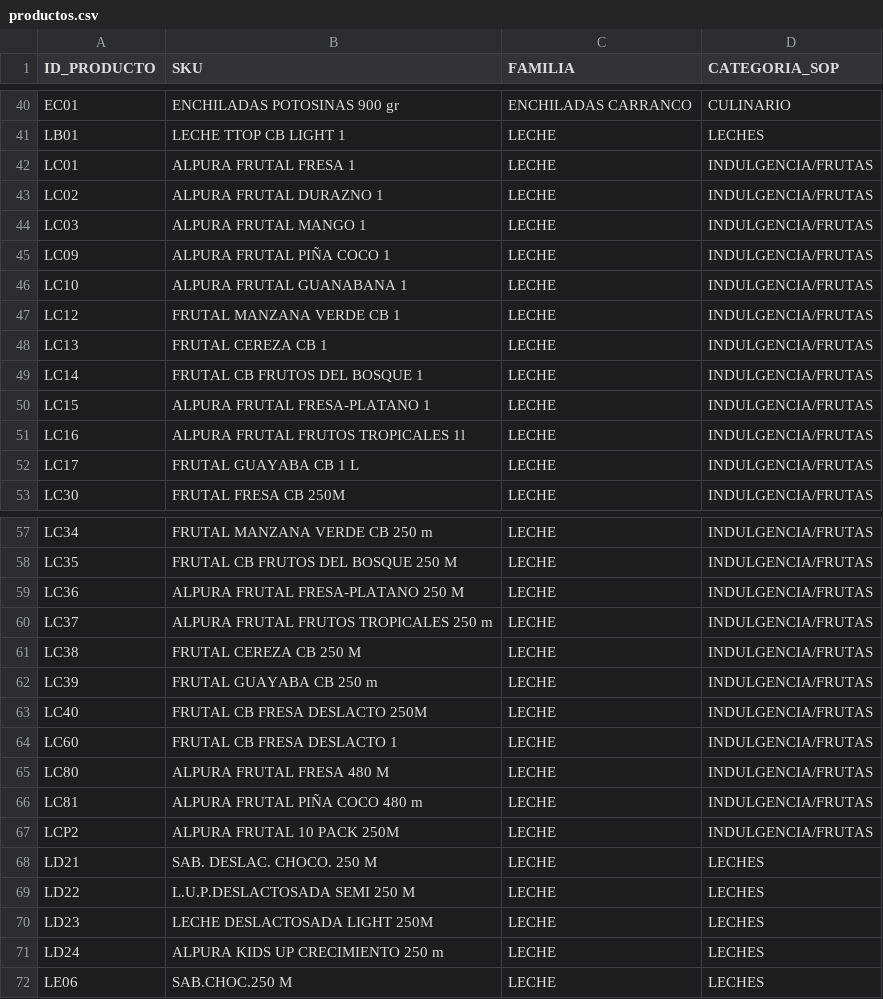
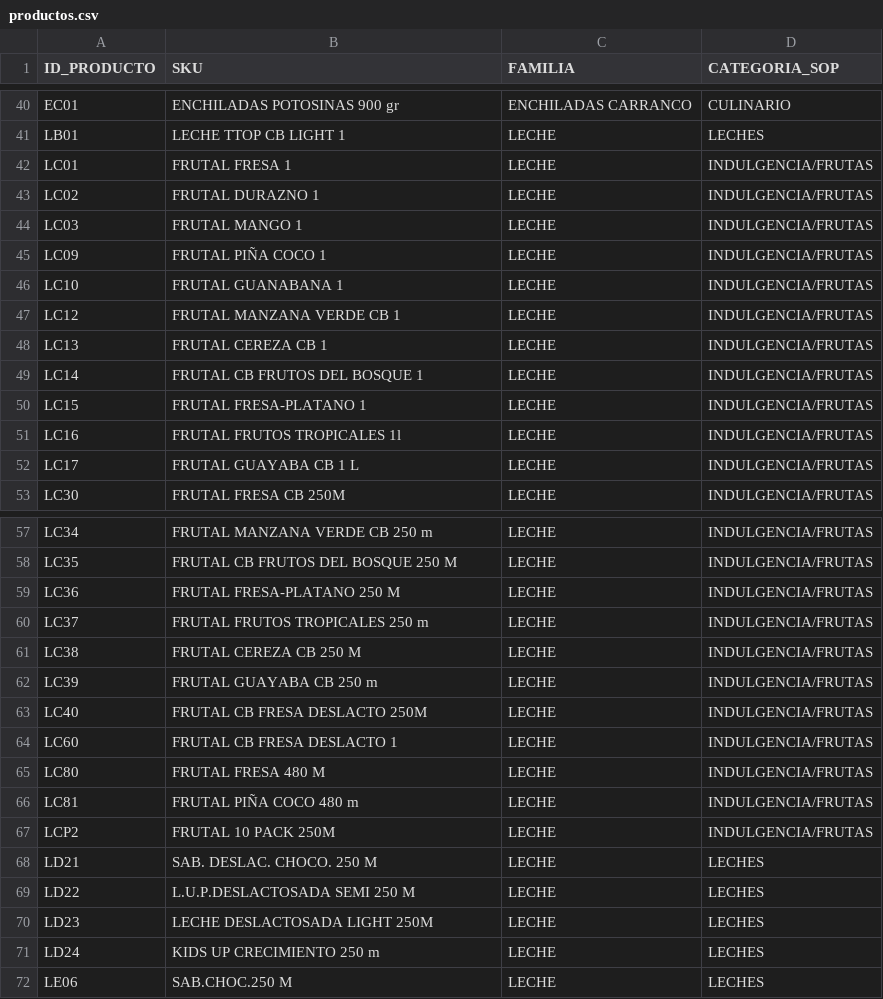
Before and after one commit to JOBA25/Proyecto_Bedu_Alpura, a CSV file: utilidades_proyecto/productos.csv, drawn as a sheet; only a part is shown, gaps mark what is left out; the diff covers the shown part only.

Commit message:
modificamos el archivo de productos y continuamos con los querys

```diff
--- a/utilidades_proyecto/productos.csv
+++ b/utilidades_proyecto/productos.csv
@@ -41,7 +41,7 @@ EC01,ENCHILADAS POTOSINAS 900 gr,ENCHILADAS CARRANCO,CULINARIO
 LB01,LECHE TTOP CB LIGHT 1,LECHE,LECHES
-LC01,ALPURA FRUTAL  FRESA 1,LECHE,INDULGENCIA/FRUTAS
-LC02,ALPURA FRUTAL  DURAZNO 1,LECHE,INDULGENCIA/FRUTAS
-LC03,ALPURA FRUTAL  MANGO 1,LECHE,INDULGENCIA/FRUTAS
-LC09,ALPURA FRUTAL PIÑA COCO 1,LECHE,INDULGENCIA/FRUTAS
-LC10,ALPURA FRUTAL  GUANABANA 1,LECHE,INDULGENCIA/FRUTAS
+LC01, FRUTAL  FRESA 1,LECHE,INDULGENCIA/FRUTAS
+LC02, FRUTAL  DURAZNO 1,LECHE,INDULGENCIA/FRUTAS
+LC03, FRUTAL  MANGO 1,LECHE,INDULGENCIA/FRUTAS
+LC09, FRUTAL PIÑA COCO 1,LECHE,INDULGENCIA/FRUTAS
+LC10, FRUTAL  GUANABANA 1,LECHE,INDULGENCIA/FRUTAS
 LC12,FRUTAL MANZANA VERDE CB 1,LECHE,INDULGENCIA/FRUTAS
@@ -49,4 +49,4 @@ LC13,FRUTAL CEREZA CB 1,LECHE,INDULGENCIA/FRUTAS
 LC14,FRUTAL CB FRUTOS DEL BOSQUE 1,LECHE,INDULGENCIA/FRUTAS
-LC15,ALPURA FRUTAL FRESA-PLATANO 1,LECHE,INDULGENCIA/FRUTAS
-LC16,ALPURA FRUTAL FRUTOS TROPICALES 1l,LECHE,INDULGENCIA/FRUTAS
+LC15, FRUTAL FRESA-PLATANO 1,LECHE,INDULGENCIA/FRUTAS
+LC16, FRUTAL FRUTOS TROPICALES 1l,LECHE,INDULGENCIA/FRUTAS
 LC17,FRUTAL GUAYABA CB 1 L,LECHE,INDULGENCIA/FRUTAS
@@ -58,4 +58,4 @@ LC34,FRUTAL MANZANA VERDE CB 250 m,LECHE,INDULGENCIA/FRUTAS
 LC35,FRUTAL CB FRUTOS DEL BOSQUE 250 M,LECHE,INDULGENCIA/FRUTAS
-LC36,ALPURA FRUTAL FRESA-PLATANO 250 M,LECHE,INDULGENCIA/FRUTAS
-LC37,ALPURA FRUTAL  FRUTOS TROPICALES 250 m,LECHE,INDULGENCIA/FRUTAS
+LC36, FRUTAL FRESA-PLATANO 250 M,LECHE,INDULGENCIA/FRUTAS
+LC37, FRUTAL  FRUTOS TROPICALES 250 m,LECHE,INDULGENCIA/FRUTAS
 LC38,FRUTAL CEREZA CB 250 M,LECHE,INDULGENCIA/FRUTAS
@@ -64,5 +64,5 @@ LC40,FRUTAL CB FRESA DESLACTO 250M,LECHE,INDULGENCIA/FRUTAS
 LC60,FRUTAL CB FRESA DESLACTO 1,LECHE,INDULGENCIA/FRUTAS
-LC80,ALPURA FRUTAL FRESA 480 M,LECHE,INDULGENCIA/FRUTAS
-LC81,ALPURA FRUTAL PIÑA COCO 480 m,LECHE,INDULGENCIA/FRUTAS
-LCP2,ALPURA FRUTAL 10 PACK 250M,LECHE,INDULGENCIA/FRUTAS
+LC80, FRUTAL FRESA 480 M,LECHE,INDULGENCIA/FRUTAS
+LC81, FRUTAL PIÑA COCO 480 m,LECHE,INDULGENCIA/FRUTAS
+LCP2, FRUTAL 10 PACK 250M,LECHE,INDULGENCIA/FRUTAS
 LD21,SAB. DESLAC. CHOCO. 250 M,LECHE,LECHES
@@ -70,3 +70,3 @@ LD22,L.U.P.DESLACTOSADA SEMI 250 M,LECHE,LECHES
 LD23,LECHE DESLACTOSADA LIGHT 250M,LECHE,LECHES
-LD24,ALPURA KIDS UP CRECIMIENTO 250 m,LECHE,LECHES
+LD24, KIDS UP CRECIMIENTO 250 m,LECHE,LECHES
 LE06,SAB.CHOC.250 M,LECHE,LECHES
```
Also changed, not shown: 8 edited cells elsewhere in this file, 1 other file.
